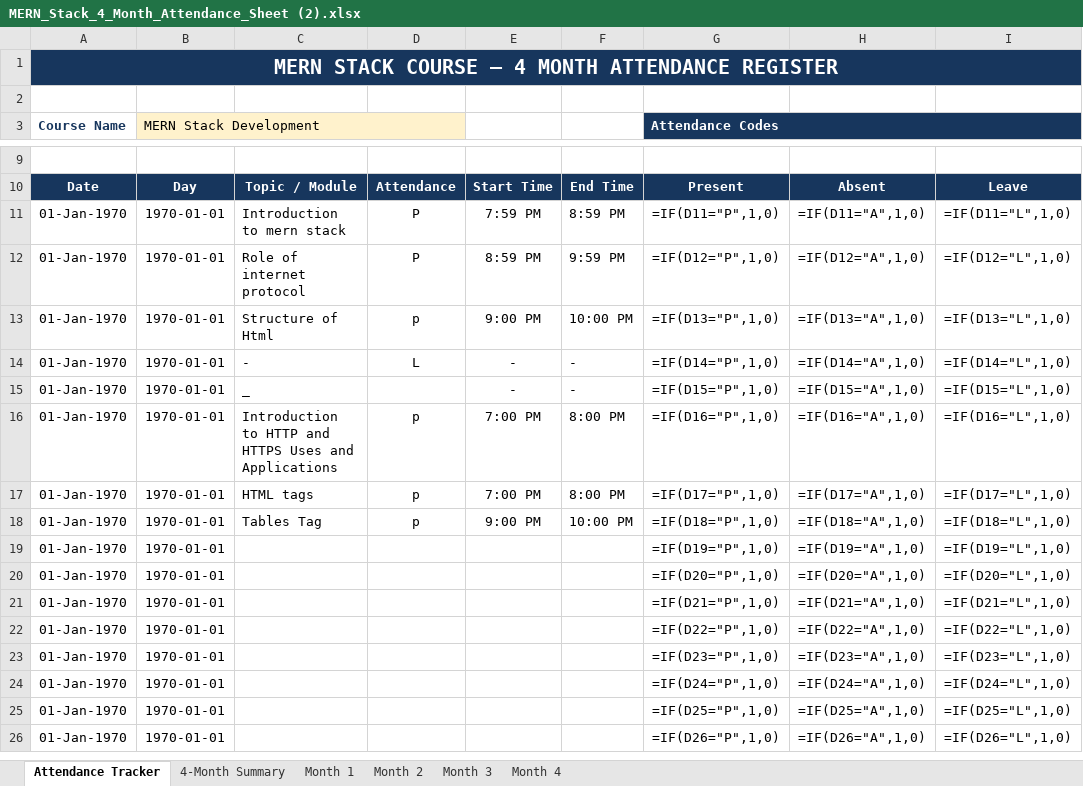
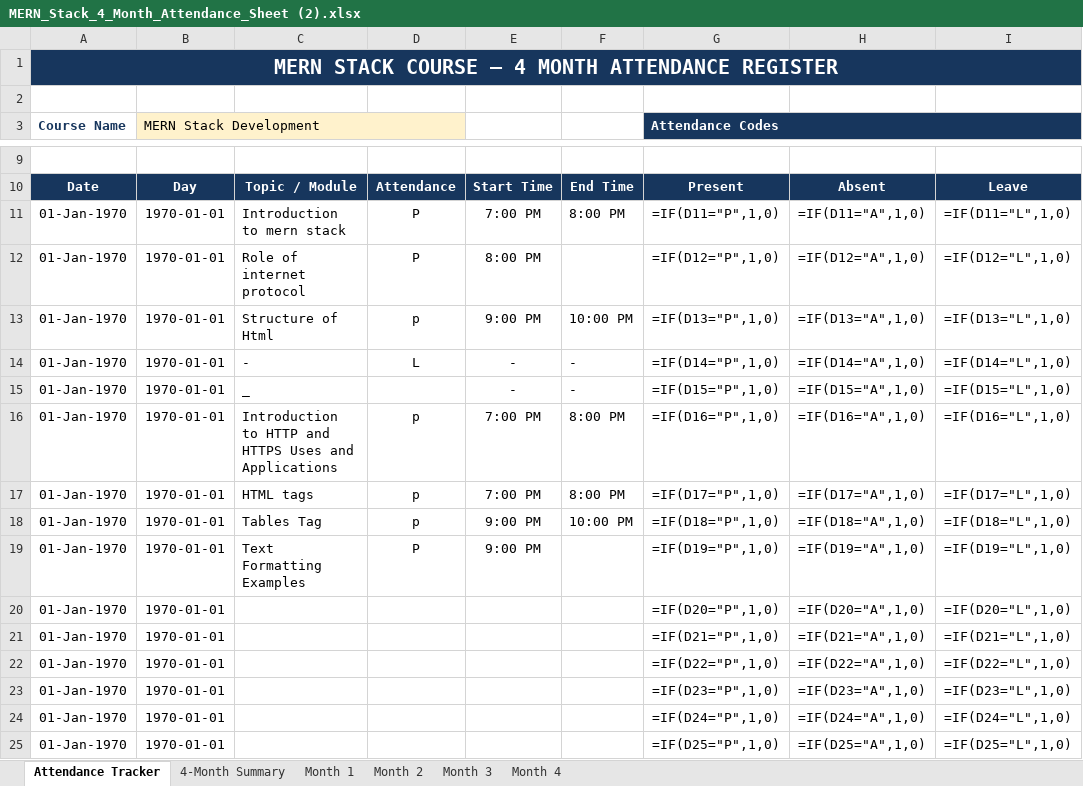
Before and after one commit to ayshamehek/Mern--stack, an Excel workbook: MERN_Stack_4_Month_Attendance_Sheet (2).xlsx, sheet Attendance Tracker, drawn as a sheet; only a part is shown, gaps mark what is left out; the shorter side is filled out with more unchanged rows; values as stored, in another font and other column widths than the file's, no borders; formulas without a stored value are shown as written; the diff names each change by its address in the sheet, - before the commit and + after, or states it on an @@ line.

Commit message:
UPDATE

```diff
--- a/MERN_Stack_4_Month_Attendance_Sheet (2).xlsx (sheet Attendance Tracker)
+++ b/MERN_Stack_4_Month_Attendance_Sheet (2).xlsx (sheet Attendance Tracker)
-E11: 7:59 PM
+E11: 7:00 PM
-F11: 8:59 PM
+F11: 8:00 PM
-E12: 8:59 PM
+E12: 8:00 PM
-F12: 9:59 PM
+F12: (empty)
-C19: (empty)
+C19: Text Formatting Examples
-D19: (empty)
+D19: P
-E19: (empty)
+E19: 9:00 PM
```
